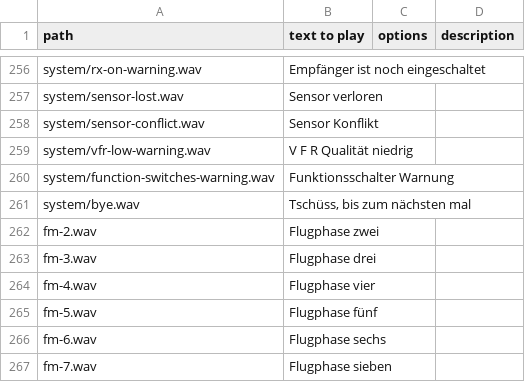
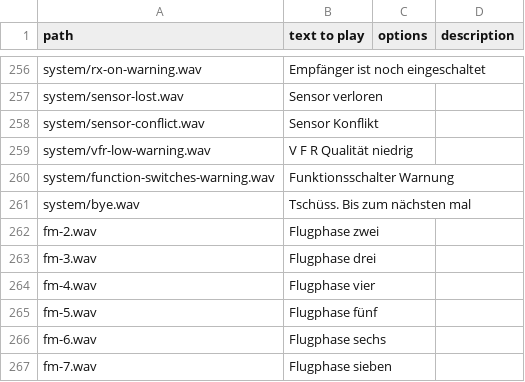
Before and after one commit to KevinFairgrieve/ETHOS-Feedback-Community, a CSV file: audio/de/de.csv, drawn as a sheet; only a part is shown, gaps mark what is left out.

```diff
--- a/audio/de/de.csv
+++ b/audio/de/de.csv
@@ -260,3 +260,3 @@ system/vfr-low-warning.wav,V F R Qualität niedrig,,
 system/function-switches-warning.wav,Funktionsschalter Warnung,,
-system/bye.wav,"Tschüss, bis zum nächsten mal",,
+system/bye.wav,Tschüss. Bis zum nächsten mal,,
 fm-2.wav,Flugphase zwei,,
```
Also changed, not shown: 1 other file.
